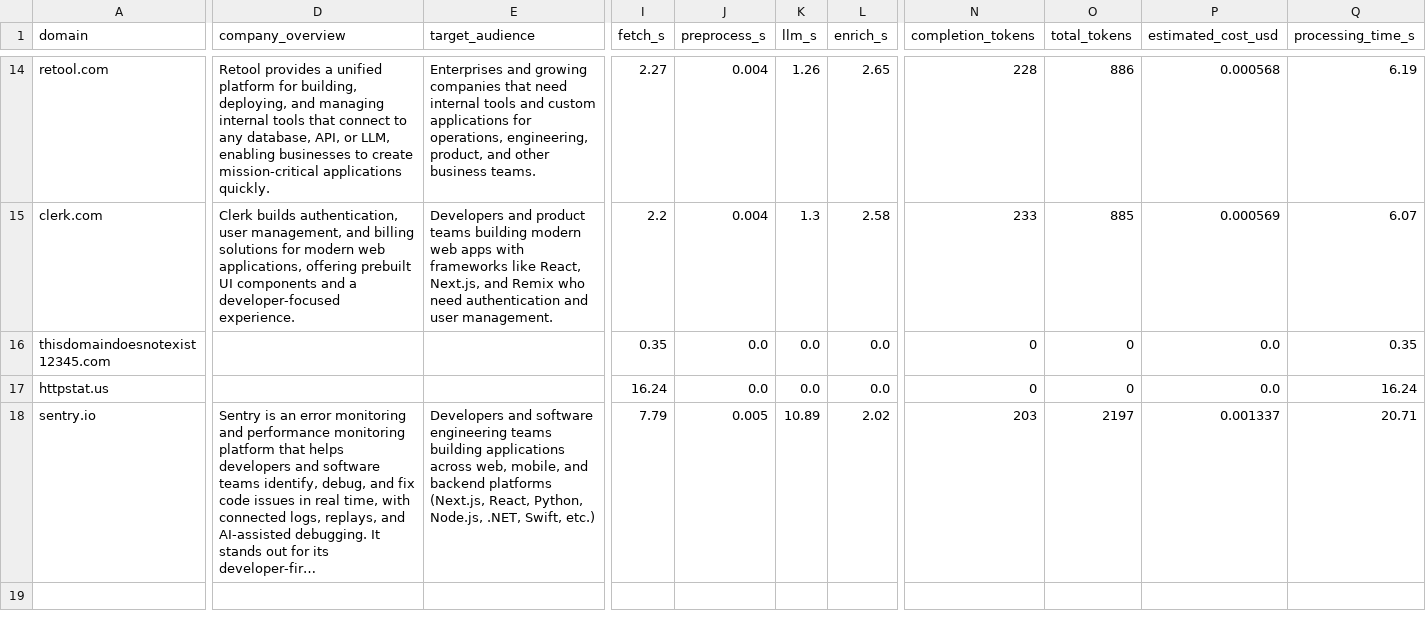
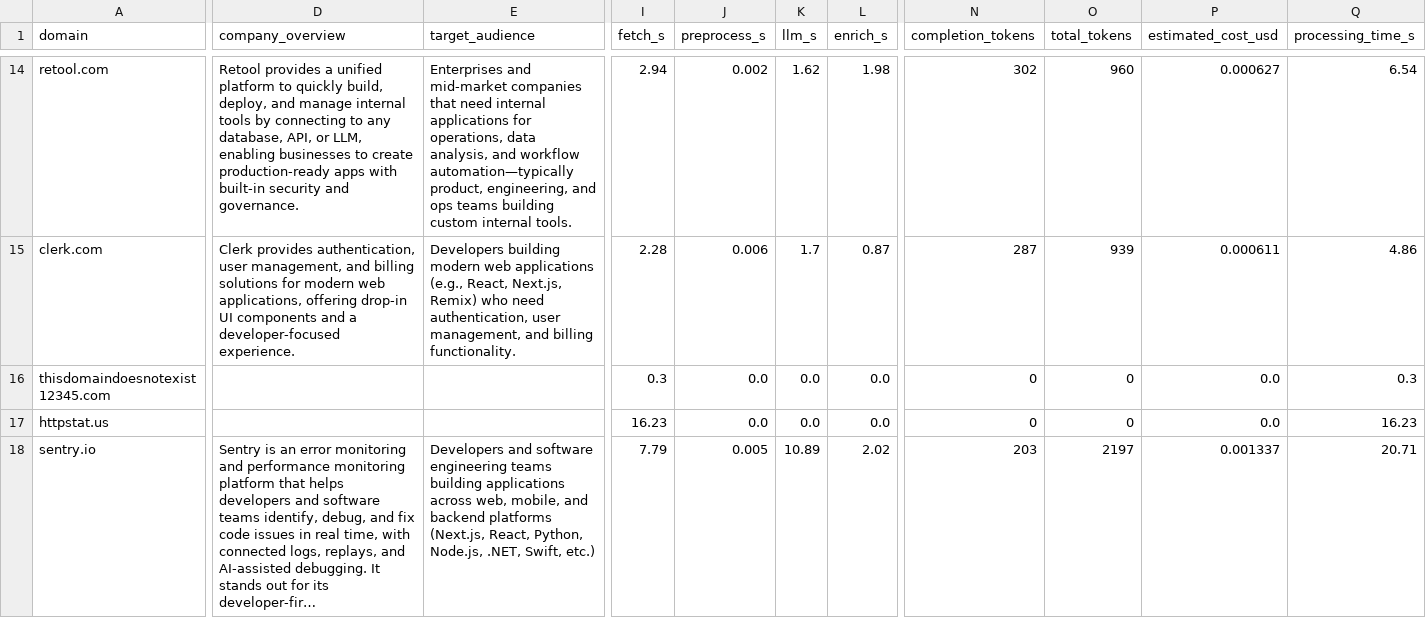
Before and after one commit to rizzler13/softwarebrio_lead, a CSV file: output/all_leads.csv, drawn as a sheet; only a part is shown, gaps mark what is left out; long unchanged cells end in …; the diff covers the shown part only; the diff names each change by its address in the sheet, - before the commit and + after, or states it on an @@ line.

```diff
--- a/output/all_leads.csv
+++ b/output/all_leads.csv
-D14 (company_overview): …unified platform for building, deploying, and managing internal tools that connect to any database, API, or LLM, enabling businesses to create mission‑critical applications quickly.
+D14 (company_overview): …unified platform to quickly build, deploy, and manage internal tools by connecting to any database, API, or LLM, enabling businesses to create production‑ready apps with built‑in security and governance.
-E14 (target_audience): Enterprises and growing companies that need internal tools and custom applications for operations, engineering, product, and other business teams.
+E14 (target_audience): Enterprises and mid‑market companies that need internal applications for operations, data analysis, and workflow automation—typically product, engineering, and ops teams building custom internal tools.
-I14 (fetch_s): 2.27
+I14 (fetch_s): 2.94
-J14 (preprocess_s): 0.004
+J14 (preprocess_s): 0.002
-K14 (llm_s): 1.26
+K14 (llm_s): 1.62
-L14 (enrich_s): 2.65
+L14 (enrich_s): 1.98
-N14 (completion_tokens): 228
+N14 (completion_tokens): 302
-O14 (total_tokens): 886
+O14 (total_tokens): 960
-P14 (estimated_cost_usd): 0.000568
+P14 (estimated_cost_usd): 0.000627
-Q14 (processing_time_s): 6.19
+Q14 (processing_time_s): 6.54
-D15 (company_overview): Clerk builds authentication, user management, and billing solutions for modern web applications, offering prebuilt UI components and a developer-focused experience.
+D15 (company_overview): Clerk provides authentication, user management, and billing solutions for modern web applications, offering drop‑in UI components and a developer‑focused experience.
-E15 (target_audience): Developers and product teams building modern web apps with frameworks like React, Next.js, and Remix who need authentication and user management.
+E15 (target_audience): Developers building modern web applications (e.g., React, Next.js, Remix) who need authentication, user management, and billing functionality.
-I15 (fetch_s): 2.2
+I15 (fetch_s): 2.28
-J15 (preprocess_s): 0.004
+J15 (preprocess_s): 0.006
-K15 (llm_s): 1.3
+K15 (llm_s): 1.7
-L15 (enrich_s): 2.58
+L15 (enrich_s): 0.87
-N15 (completion_tokens): 233
+N15 (completion_tokens): 287
-O15 (total_tokens): 885
+O15 (total_tokens): 939
-P15 (estimated_cost_usd): 0.000569
+P15 (estimated_cost_usd): 0.000611
-Q15 (processing_time_s): 6.07
+Q15 (processing_time_s): 4.86
-I16 (fetch_s): 0.35
+I16 (fetch_s): 0.3
-Q16 (processing_time_s): 0.35
+Q16 (processing_time_s): 0.3
-I17 (fetch_s): 16.24
+I17 (fetch_s): 16.23
-Q17 (processing_time_s): 16.24
+Q17 (processing_time_s): 16.23
```
Also changed, not shown: 62 edited cells elsewhere in this file, 1 other file.
